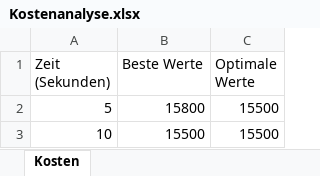
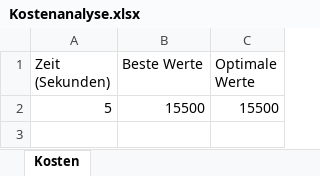
Before and after one commit to Dr-SIRM/project-x, an Excel workbook: Kostenanalyse.xlsx, sheet Kosten, drawn as a sheet; values as stored, in another font and other column widths than the file's, no borders; charts and pictures not drawn; the diff names each change by its address in the sheet, - before the commit and + after, or states it on an @@ line.

```diff
--- a/Kostenanalyse.xlsx (sheet Kosten)
+++ b/Kostenanalyse.xlsx (sheet Kosten)
-B2 (Beste Werte): 15800
+B2 (Beste Werte): 15500
-row 3: 10 | 15500 | 15500
```
Also changed, not shown: charts or pictures, Einsatzplan.xlsx, 3 other files.
